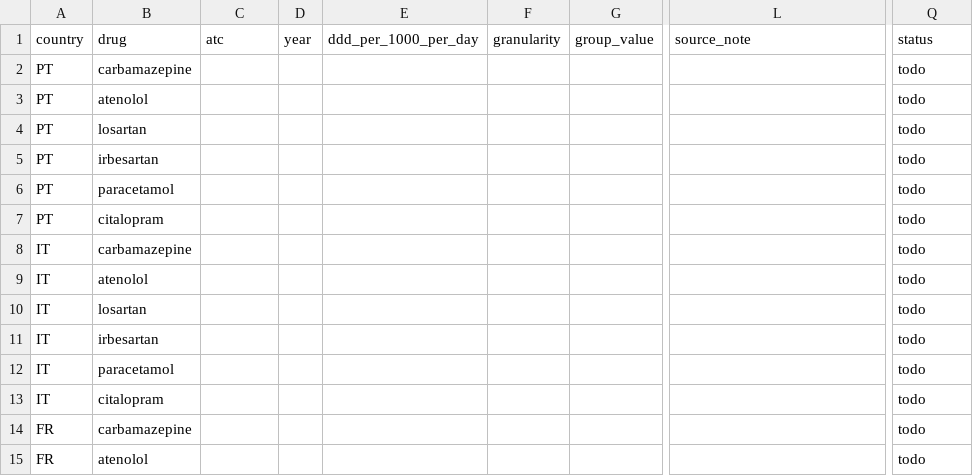
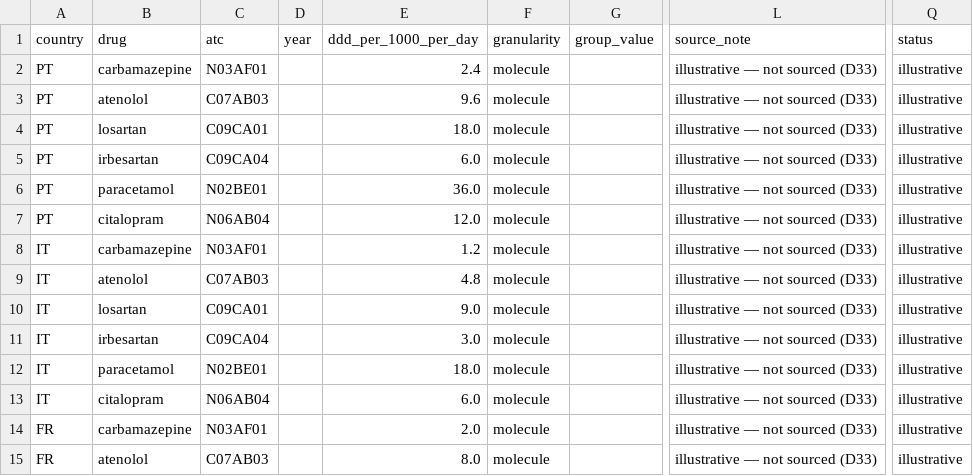
Before and after one commit to roshankhanxox/pharmashed, a CSV file: data/consumption/consumption.csv, drawn as a sheet; only a part is shown, gaps mark what is left out; the diff covers the shown part only; the diff names each change by its address in the sheet, - before the commit and + after, or states it on an @@ line.

Commit message:
add the illustrative status (D33/D36) and fill it with labelled placeholder values
Parameter and consumption rows can be status=illustrative: they need a value and a note starting
'illustrative', and must not carry a citation. Strict mode accepts them; only todo rows fail. The
run context now carries the parameter rows and the dev-placeholder flag, so results.meta is honest:
dev_placeholders is real (it was hard-coded false), param_count is the 42 parameters (it was the
number of results), and all_params_cited is false while any input is illustrative. Provenance uses
the rows the run actually used and allows the illustrative status.

scripts/fill_illustrative.py fills todo rows from data/params/illustrative_values.yaml (round
numbers, no citations; PNEC/LOD set in the low range the 500 m population proxy produces so the
prototype shows all three tiers). Older tests that relied on the shipped CSVs being all-todo now
build their own todo files.

```diff
--- a/data/consumption/consumption.csv
+++ b/data/consumption/consumption.csv
-C2 (atc): (empty)
+C2 (atc): N03AF01
-E2 (ddd_per_1000_per_day): (empty)
+E2 (ddd_per_1000_per_day): 2.4
-F2:F15 (granularity): (empty)
+F2:F15 (granularity): molecule
-L2:L15 (source_note): (empty)
+L2:L15 (source_note): illustrative — not sourced (D33)
-Q2:Q15 (status): todo
+Q2:Q15 (status): illustrative
-C3 (atc): (empty)
+C3 (atc): C07AB03
-E3 (ddd_per_1000_per_day): (empty)
+E3 (ddd_per_1000_per_day): 9.6
-C4 (atc): (empty)
+C4 (atc): C09CA01
-E4 (ddd_per_1000_per_day): (empty)
+E4 (ddd_per_1000_per_day): 18.0
-C5 (atc): (empty)
+C5 (atc): C09CA04
-E5 (ddd_per_1000_per_day): (empty)
+E5 (ddd_per_1000_per_day): 6.0
-C6 (atc): (empty)
+C6 (atc): N02BE01
-E6 (ddd_per_1000_per_day): (empty)
+E6 (ddd_per_1000_per_day): 36.0
-C7 (atc): (empty)
+C7 (atc): N06AB04
-E7 (ddd_per_1000_per_day): (empty)
+E7 (ddd_per_1000_per_day): 12.0
-C8 (atc): (empty)
+C8 (atc): N03AF01
-E8 (ddd_per_1000_per_day): (empty)
+E8 (ddd_per_1000_per_day): 1.2
-C9 (atc): (empty)
+C9 (atc): C07AB03
-E9 (ddd_per_1000_per_day): (empty)
+E9 (ddd_per_1000_per_day): 4.8
-C10 (atc): (empty)
+C10 (atc): C09CA01
-E10 (ddd_per_1000_per_day): (empty)
+E10 (ddd_per_1000_per_day): 9.0
-C11 (atc): (empty)
+C11 (atc): C09CA04
-E11 (ddd_per_1000_per_day): (empty)
+E11 (ddd_per_1000_per_day): 3.0
-C12 (atc): (empty)
+C12 (atc): N02BE01
-E12 (ddd_per_1000_per_day): (empty)
+E12 (ddd_per_1000_per_day): 18.0
-C13 (atc): (empty)
+C13 (atc): N06AB04
-E13 (ddd_per_1000_per_day): (empty)
+E13 (ddd_per_1000_per_day): 6.0
-C14 (atc): (empty)
+C14 (atc): N03AF01
-E14 (ddd_per_1000_per_day): (empty)
+E14 (ddd_per_1000_per_day): 2.0
-C15 (atc): (empty)
+C15 (atc): C07AB03
-E15 (ddd_per_1000_per_day): (empty)
+E15 (ddd_per_1000_per_day): 8.0
```
Also changed, not shown: 80 edited cells elsewhere in this file, data/params/drug_parameters.csv, 10 other files.
